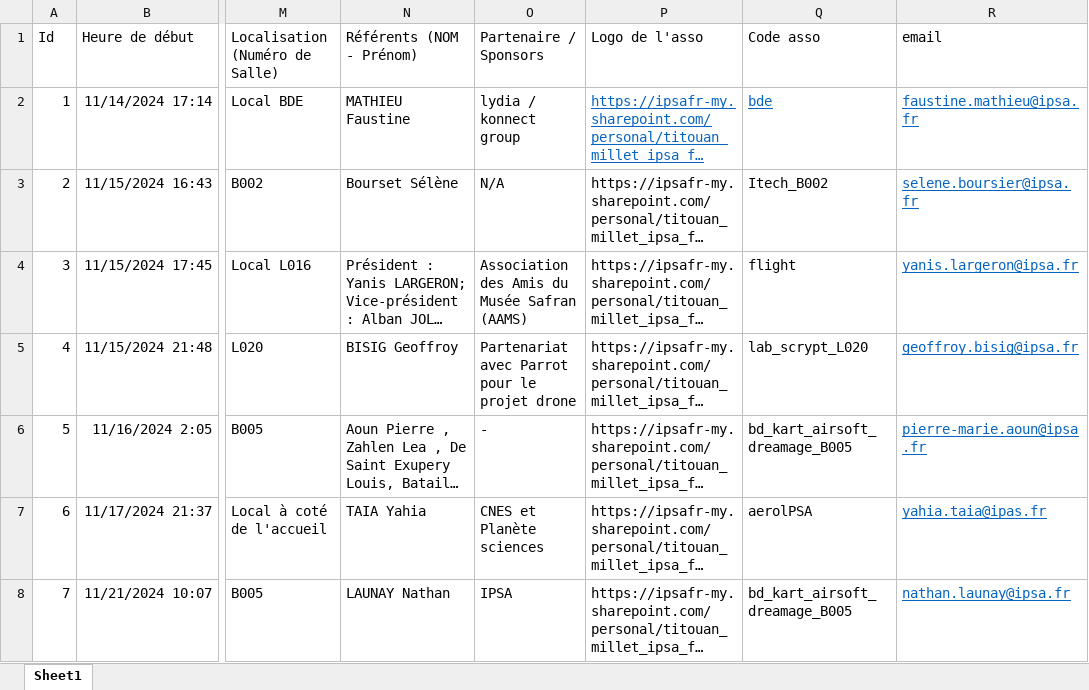
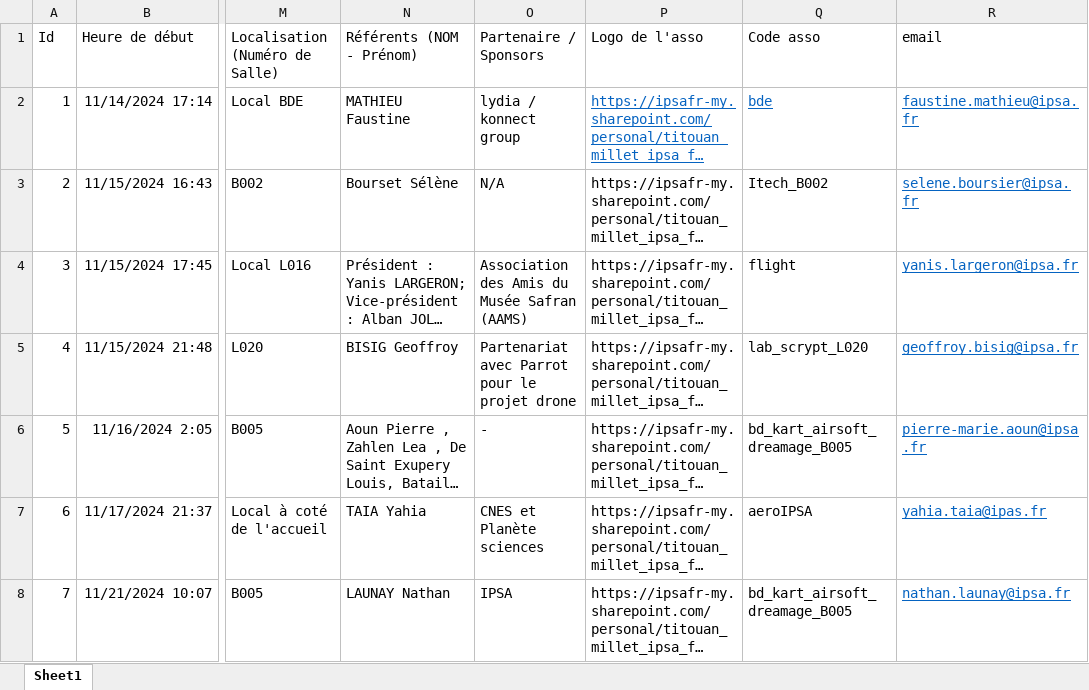
Before and after one commit to Timi230/PMI_GuideIPSA, an Excel workbook: Info_Association.xlsx, sheet Sheet1, drawn as a sheet; only a part is shown, gaps mark what is left out; long unchanged cells end in …; values as stored, in another font and other column widths than the file's, no borders; table styles not drawn; the diff names each change by its address in the sheet, - before the commit and + after, or states it on an @@ line.

Commit message:
Implémentation Interface Graphique
- test_interface.py -> display_interface.py
- from_data_to_excel : ajout d'un fichier pour la convertion des noms de label (folders / excel)
- real_time_detection.py : modification pour call les deux nouvelles fonctions qui sont dans utils
- Info_Association.xlsx : modification aerolPSA -> aeroIPSA

```diff
--- a/Info_Association.xlsx (sheet Sheet1)
+++ b/Info_Association.xlsx (sheet Sheet1)
-Q7 (Code asso): aerolPSA
+Q7 (Code asso): aeroIPSA
```
Also changed, not shown: 5 other files.
